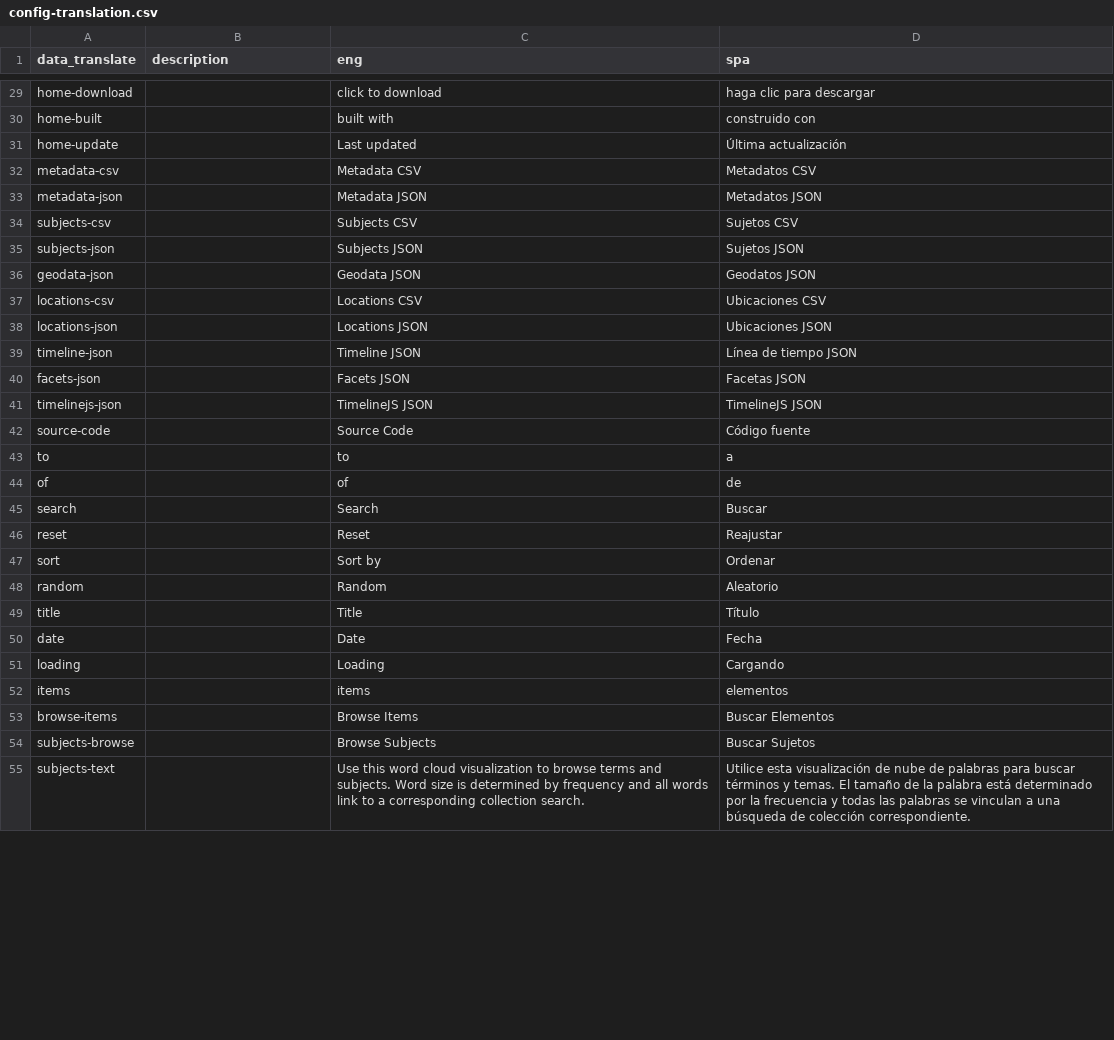
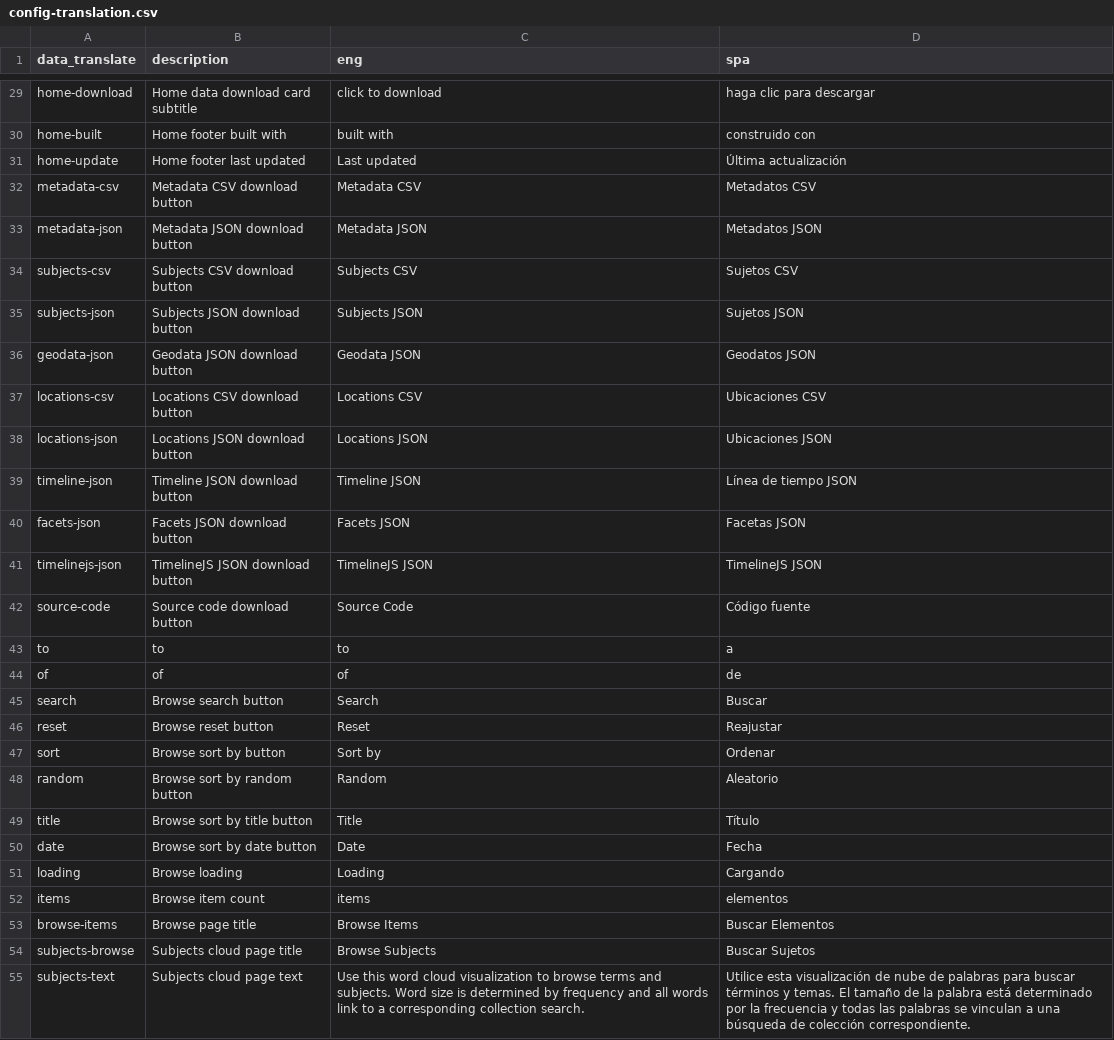
Before and after one commit to owikle/cb-multilingual, a CSV file: _data/config-translation.csv, drawn as a sheet; only a part is shown, gaps mark what is left out; the diff covers the shown part only; the diff names each change by its address in the sheet, - before the commit and + after, or states it on an @@ line.

```diff
--- a/_data/config-translation.csv
+++ b/_data/config-translation.csv
-B29 (description): (empty)
+B29 (description): Home data download card subtitle
-B30 (description): (empty)
+B30 (description): Home footer built with
-B31 (description): (empty)
+B31 (description): Home footer last updated
-B32 (description): (empty)
+B32 (description): Metadata CSV download button
-B33 (description): (empty)
+B33 (description): Metadata JSON download button
-B34 (description): (empty)
+B34 (description): Subjects CSV download button
-B35 (description): (empty)
+B35 (description): Subjects JSON download button
-B36 (description): (empty)
+B36 (description): Geodata JSON download button
-B37 (description): (empty)
+B37 (description): Locations CSV download button
-B38 (description): (empty)
+B38 (description): Locations JSON download button
-B39 (description): (empty)
+B39 (description): Timeline JSON download button
-B40 (description): (empty)
+B40 (description): Facets JSON download button
-B41 (description): (empty)
+B41 (description): TimelineJS JSON download button
-B42 (description): (empty)
+B42 (description): Source code download button
-B43 (description): (empty)
+B43 (description): to
-B44 (description): (empty)
+B44 (description): of
-B45 (description): (empty)
+B45 (description): Browse search button
-B46 (description): (empty)
+B46 (description): Browse reset button
-B47 (description): (empty)
+B47 (description): Browse sort by button
-B48 (description): (empty)
+B48 (description): Browse sort by random button
-B49 (description): (empty)
+B49 (description): Browse sort by title button
-B50 (description): (empty)
+B50 (description): Browse sort by date button
-B51 (description): (empty)
+B51 (description): Browse loading
-B52 (description): (empty)
+B52 (description): Browse item count
-B53 (description): (empty)
+B53 (description): Browse page title
-B54 (description): (empty)
+B54 (description): Subjects cloud page title
-B55 (description): (empty)
+B55 (description): Subjects cloud page text
```
Also changed, not shown: 2 added rows and 62 edited cells elsewhere in this file, _data/config-metadata.csv, _data/histhea.csv, 1 other file.
